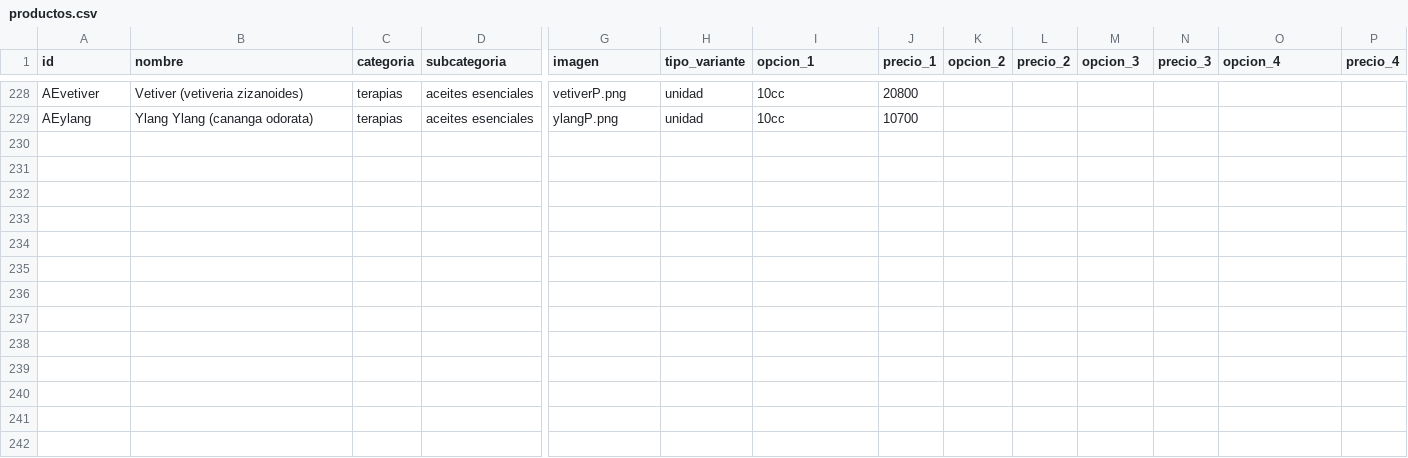
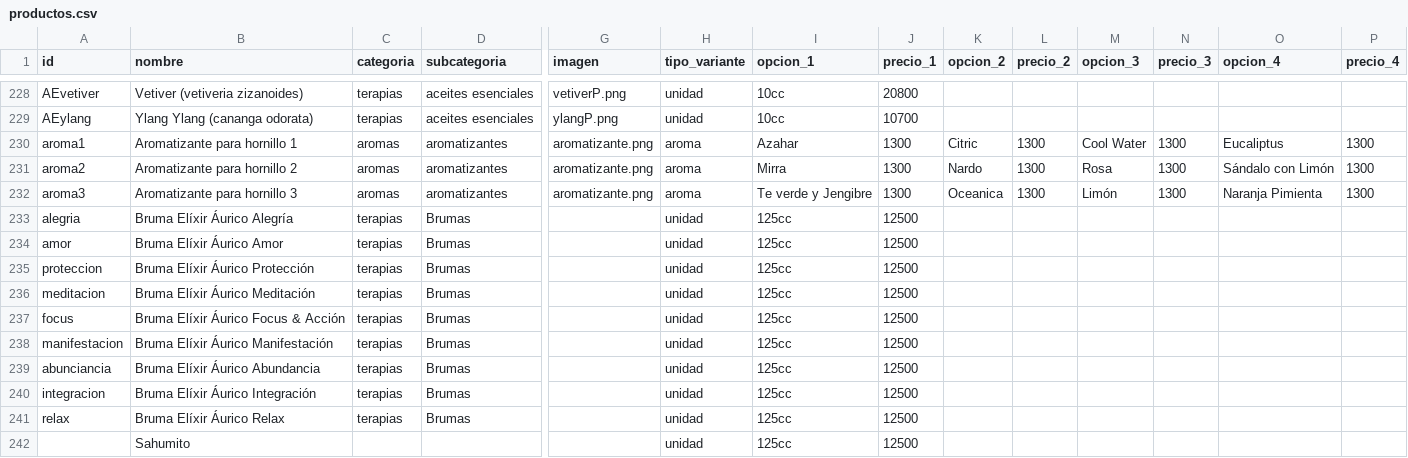
Before and after one commit to tiendadharani/tienda, a CSV file: data/productos.csv, drawn as a sheet; only a part is shown, gaps mark what is left out; rows hold the shown columns only; the diff names each change by its address in the sheet, - before the commit and + after, or states it on an @@ line.

Commit message:
Add files via upload

```diff
--- a/data/productos.csv
+++ b/data/productos.csv
+row 230: aroma1 | Aromatizante para hornillo 1 | aromas | aromatizantes | aromatizante.png | aroma | Azahar | 1300 | Citric | 1300 | Cool Water | 1300 | Eucaliptus | 1300
+row 231: aroma2 | Aromatizante para hornillo 2 | aromas | aromatizantes | aromatizante.png | aroma | Mirra | 1300 | Nardo | 1300 | Rosa | 1300 | Sándalo con Limón | 1300
+row 232: aroma3 | Aromatizante para hornillo 3 | aromas | aromatizantes | aromatizante.png | aroma | Te verde y Jengibre | 1300 | Oceanica | 1300 | Limón | 1300 | Naranja Pimienta | 1300
+row 233: alegria | Bruma Elíxir Áurico Alegría | terapias | Brumas |  | unidad | 125cc | 12500
+row 234: amor | Bruma Elíxir Áurico Amor | terapias | Brumas |  | unidad | 125cc | 12500
+row 235: proteccion | Bruma Elíxir Áurico Protección | terapias | Brumas |  | unidad | 125cc | 12500
+row 236: meditacion | Bruma Elíxir Áurico Meditación | terapias | Brumas |  | unidad | 125cc | 12500
+row 237: focus | Bruma Elíxir Áurico Focus & Acción | terapias | Brumas |  | unidad | 125cc | 12500
+row 238: manifestacion | Bruma Elíxir Áurico Manifestación | terapias | Brumas |  | unidad | 125cc | 12500
+row 239: abunciancia | Bruma Elíxir Áurico Abundancia | terapias | Brumas |  | unidad | 125cc | 12500
+row 240: integracion | Bruma Elíxir Áurico Integración | terapias | Brumas |  | unidad | 125cc | 12500
+row 241: relax | Bruma Elíxir Áurico Relax | terapias | Brumas |  | unidad | 125cc | 12500
+row 242:  | Sahumito |  |  |  | unidad | 125cc | 12500
```
